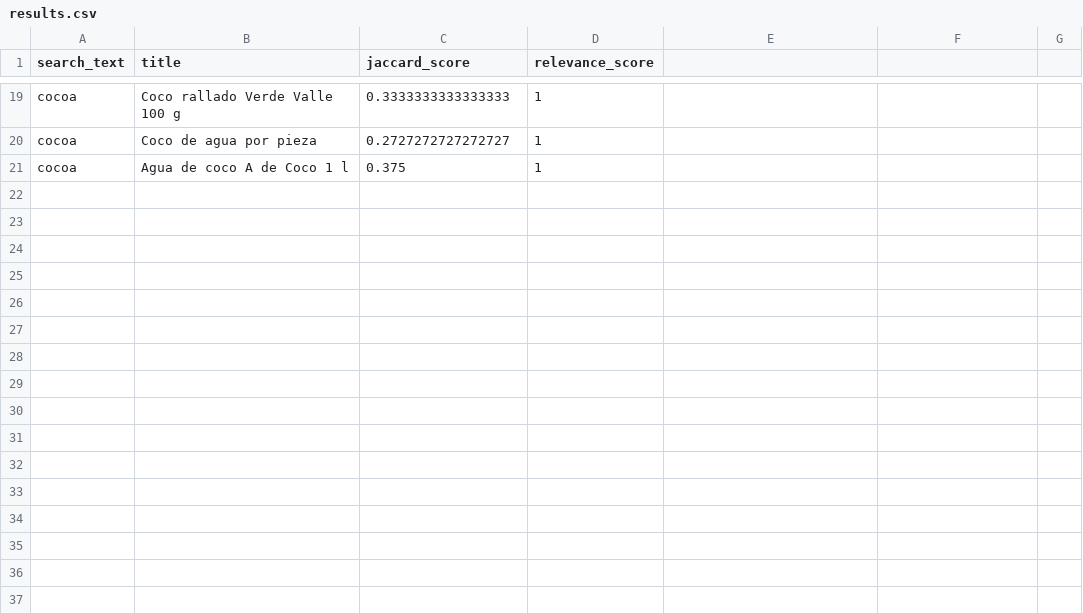
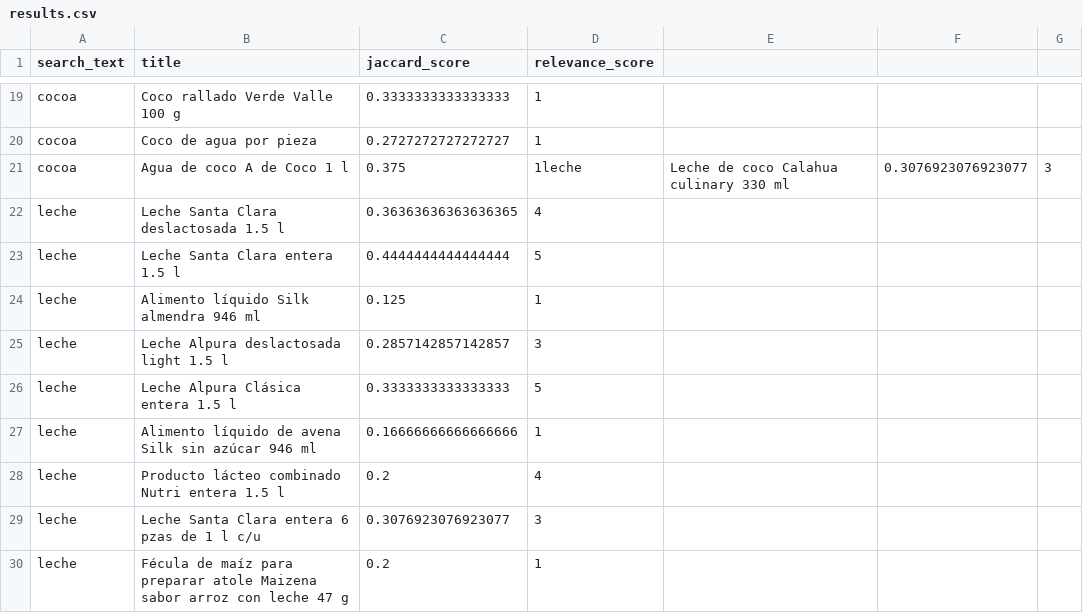
Before and after one commit to RomanshkVolkov/Foodie-API, a CSV file: results.csv, drawn as a sheet; only a part is shown, gaps mark what is left out.

```diff
--- a/results.csv
+++ b/results.csv
@@ -20,2 +20,11 @@ cocoa,Coco rallado Verde Valle 100 g,0.3333333333333333,1
 cocoa,Coco de agua por pieza,0.2727272727272727,1
-cocoa,Agua de coco A de Coco 1 l,0.375,1
+cocoa,Agua de coco A de Coco 1 l,0.375,1leche,Leche de coco Calahua culinary 330 ml,0.3076923076923077,3
+leche,Leche Santa Clara deslactosada 1.5 l,0.36363636363636365,4
+leche,Leche Santa Clara entera 1.5 l,0.4444444444444444,5
+leche,Alimento líquido Silk almendra 946 ml,0.125,1
+leche,Leche Alpura deslactosada light 1.5 l,0.2857142857142857,3
+leche,Leche Alpura Clásica entera 1.5 l,0.3333333333333333,5
+leche,Alimento líquido de avena Silk sin azúcar 946 ml,0.16666666666666666,1
+leche,Producto lácteo combinado Nutri entera 1.5 l,0.2,4
+leche,Leche Santa Clara entera 6 pzas de 1 l c/u,0.3076923076923077,3
+leche,Fécula de maíz para preparar atole Maizena sabor arroz con leche 47 g,0.2,1
```
Also changed, not shown: 4 other files.
